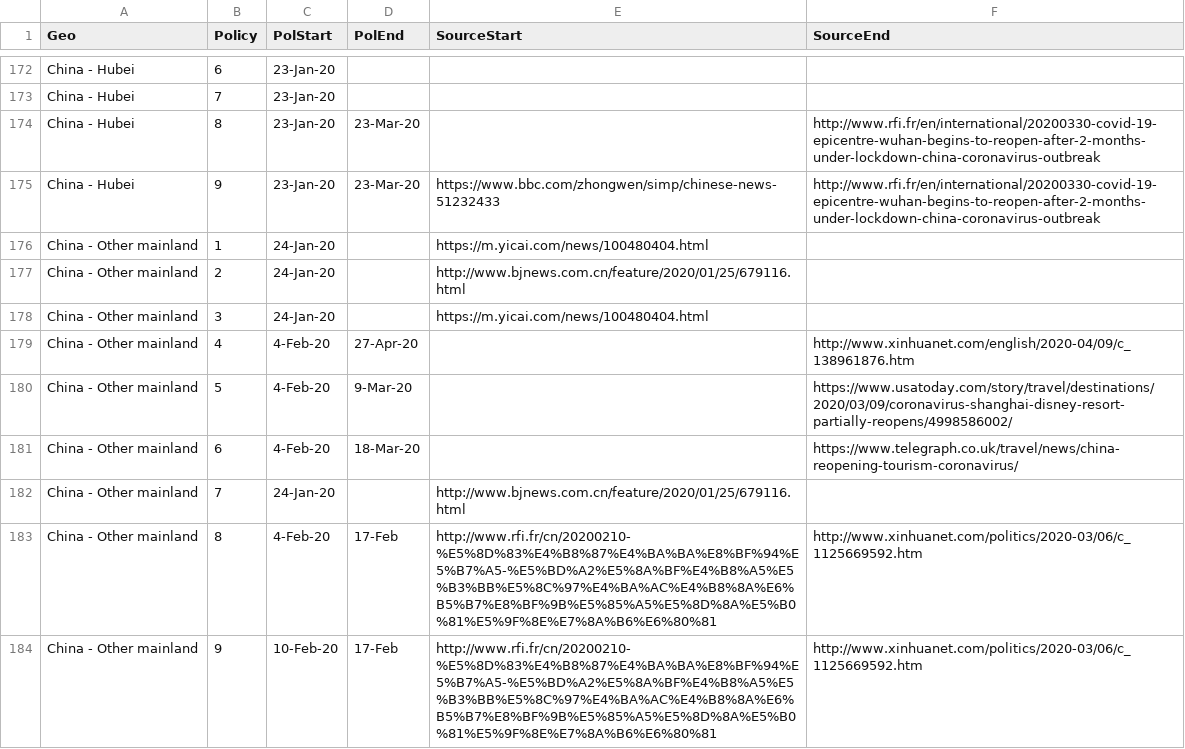
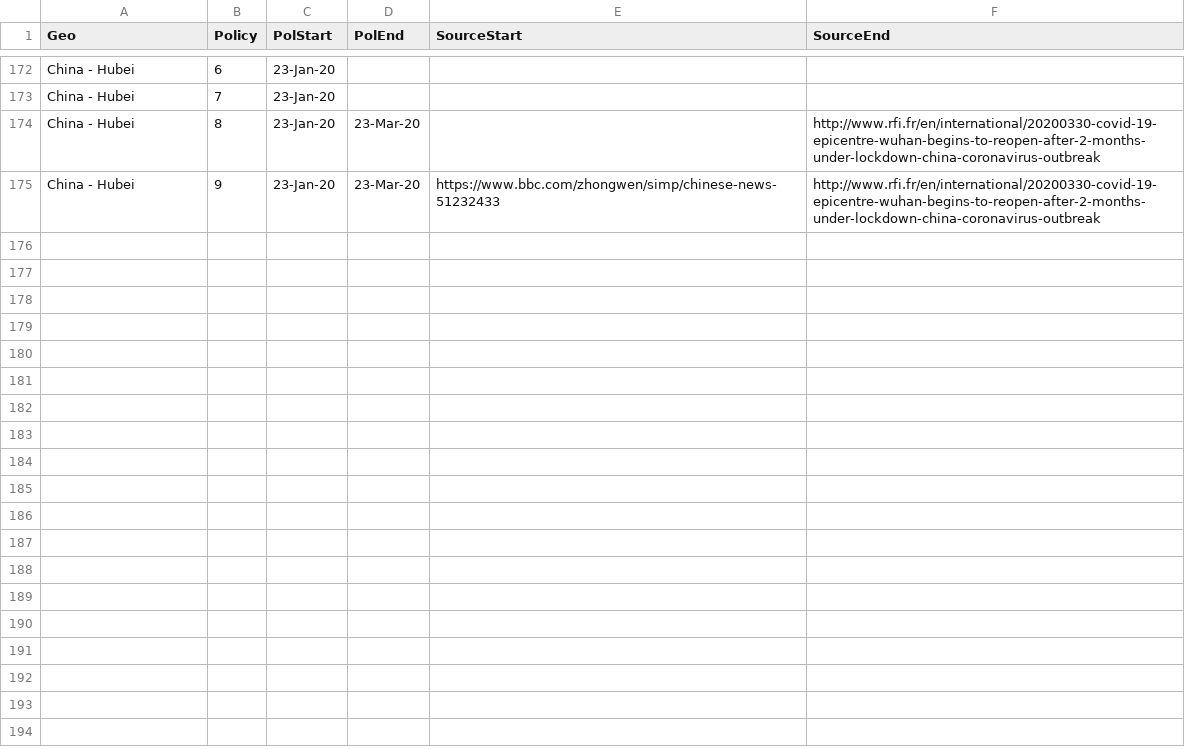
Before and after one commit to phebo/covid-19projections, a CSV file: input/covid-policy.csv, drawn as a sheet; only a part is shown, gaps mark what is left out.

Commit message:
Remove China mainland from analysis

```diff
--- a/input/covid-policy.csv
+++ b/input/covid-policy.csv
@@ -175,10 +175 @@ China - Hubei,8,23-Jan-20,23-Mar-20,,http://www.rfi.fr/en/international/20200330
 China - Hubei,9,23-Jan-20,23-Mar-20,https://www.bbc.com/zhongwen/simp/chinese-news-51232433,http://www.rfi.fr/en/international/20200330-covid-19-epicentre-wuhan-begins-to-reopen-after-2-months-under-lockdown-china-coronavirus-outbreak
-China - Other mainland,1,24-Jan-20,,https://m.yicai.com/news/100480404.html,
-China - Other mainland,2,24-Jan-20,,http://www.bjnews.com.cn/feature/2020/01/25/679116.html,
-China - Other mainland,3,24-Jan-20,,https://m.yicai.com/news/100480404.html,
-China - Other mainland,4,4-Feb-20,27-Apr-20,,http://www.xinhuanet.com/english/2020-04/09/c_138961876.htm
-China - Other mainland,5,4-Feb-20,9-Mar-20,,https://www.usatoday.com/story/travel/destinations/2020/03/09/coronavirus-shanghai-disney-resort-partially-reopens/4998586002/
-China - Other mainland,6,4-Feb-20,18-Mar-20,,https://www.telegraph.co.uk/travel/news/china-reopening-tourism-coronavirus/
-China - Other mainland,7,24-Jan-20,,http://www.bjnews.com.cn/feature/2020/01/25/679116.html,
-China - Other mainland,8,4-Feb-20,17-Feb,http://www.rfi.fr/cn/20200210-%E5%8D%83%E4%B8%87%E4%BA%BA%E8%BF%94%E5%B7%A5-%E5%BD%A2%E5%8A%BF%E4%B8%A5%E5%B3%BB%E5%8C%97%E4%BA%AC%E4%B8%8A%E6%B5%B7%E8%BF%9B%E5%85%A5%E5%8D%8A%E5%B0%81%E5%9F%8E%E7%8A%B6%E6%80%81,http://www.xinhuanet.com/politics/2020-03/06/c_1125669592.htm
-China - Other mainland,9,10-Feb-20,17-Feb,http://www.rfi.fr/cn/20200210-%E5%8D%83%E4%B8%87%E4%BA%BA%E8%BF%94%E5%B7%A5-%E5%BD%A2%E5%8A%BF%E4%B8%A5%E5%B3%BB%E5%8C%97%E4%BA%AC%E4%B8%8A%E6%B5%B7%E8%BF%9B%E5%85%A5%E5%8D%8A%E5%B0%81%E5%9F%8E%E7%8A%B6%E6%80%81,http://www.xinhuanet.com/politics/2020-03/06/c_1125669592.htm
```
Also changed, not shown: input/data-start-end.csv.
